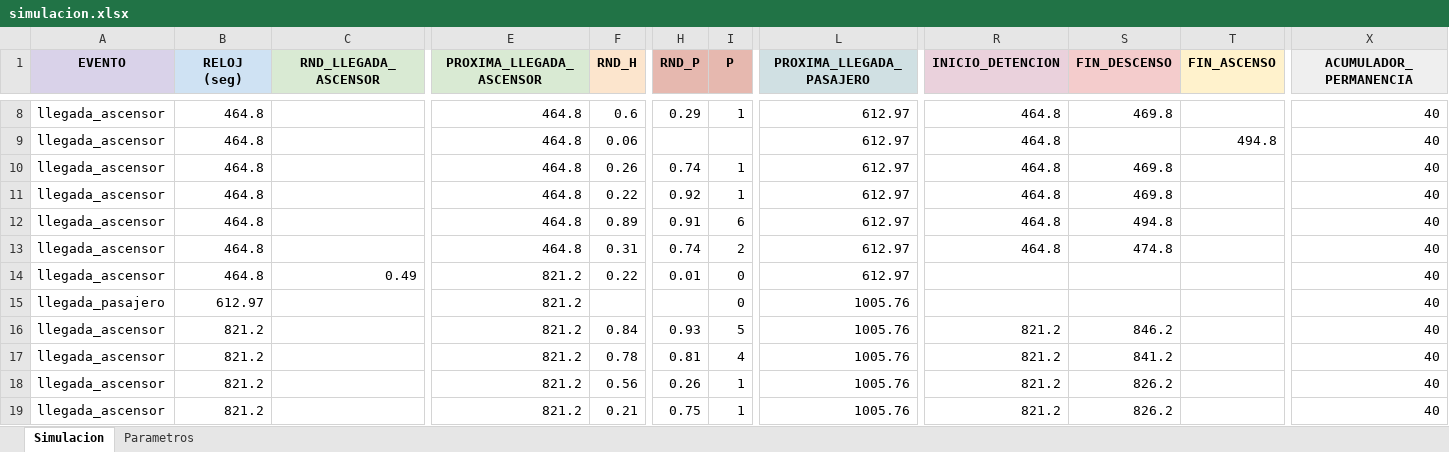
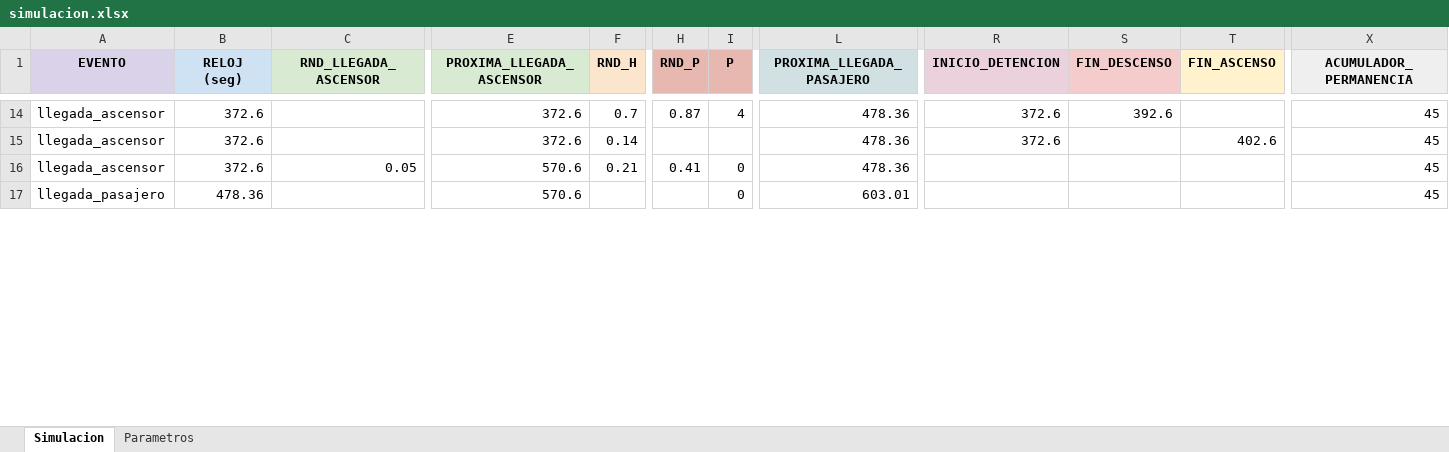
Before and after one commit to Camila-Carrizo/tp_final, an Excel workbook: salida/simulacion.xlsx, sheet Simulacion, drawn as a sheet; only a part is shown, gaps mark what is left out; values as stored, in another font and other column widths than the file's, no borders; removed rows and columns are numbered as before the commit, all else as after; rows hold the shown columns only; the diff covers the shown part only; the diff names each change by its address in the sheet, - before the commit and + after, or states it on an @@ line.

```diff
--- a/salida/simulacion.xlsx (sheet Simulacion)
+++ b/salida/simulacion.xlsx (sheet Simulacion)
-B14:B15 (RELOJ (seg)): 464.8
+B14:B15 (RELOJ (seg)): 372.6
-E14:E15 (PROXIMA_LLEGADA_ASCENSOR): 464.8
+E14:E15 (PROXIMA_LLEGADA_ASCENSOR): 372.6
-F14 (RND_H): 0.6
+F14 (RND_H): 0.7
-H14 (RND_P): 0.29
+H14 (RND_P): 0.87
-I14 (P): 1
+I14 (P): 4
-L14:L15 (PROXIMA_LLEGADA_PASAJERO): 612.97
+L14:L15 (PROXIMA_LLEGADA_PASAJERO): 478.36
-R14:R15 (INICIO_DETENCION): 464.8
+R14:R15 (INICIO_DETENCION): 372.6
-S14 (FIN_DESCENSO): 469.8
+S14 (FIN_DESCENSO): 392.6
-X14:X15 (ACUMULADOR_PERMANENCIA): 40
+X14:X15 (ACUMULADOR_PERMANENCIA): 45
-F15 (RND_H): 0.06
+F15 (RND_H): 0.14
-T15 (FIN_ASCENSO): 494.8
+T15 (FIN_ASCENSO): 402.6
-row 10: llegada_ascensor | 464.8 |  | 464.8 | 0.26 | 0.74 | 1 | 612.97 | 464.8 | 469.8 |  | 40
-row 11: llegada_ascensor | 464.8 |  | 464.8 | 0.22 | 0.92 | 1 | 612.97 | 464.8 | 469.8 |  | 40
-row 12: llegada_ascensor | 464.8 |  | 464.8 | 0.89 | 0.91 | 6 | 612.97 | 464.8 | 494.8 |  | 40
-row 13: llegada_ascensor | 464.8 |  | 464.8 | 0.31 | 0.74 | 2 | 612.97 | 464.8 | 474.8 |  | 40
-B16 (RELOJ (seg)): 464.8
+B16 (RELOJ (seg)): 372.6
-C16 (RND_LLEGADA_ASCENSOR): 0.49
+C16 (RND_LLEGADA_ASCENSOR): 0.05
-E16:E17 (PROXIMA_LLEGADA_ASCENSOR): 821.2
+E16:E17 (PROXIMA_LLEGADA_ASCENSOR): 570.6
-F16 (RND_H): 0.22
+F16 (RND_H): 0.21
-H16 (RND_P): 0.01
+H16 (RND_P): 0.41
-L16 (PROXIMA_LLEGADA_PASAJERO): 612.97
+L16 (PROXIMA_LLEGADA_PASAJERO): 478.36
-X16:X17 (ACUMULADOR_PERMANENCIA): 40
+X16:X17 (ACUMULADOR_PERMANENCIA): 45
-B17 (RELOJ (seg)): 612.97
+B17 (RELOJ (seg)): 478.36
-L17 (PROXIMA_LLEGADA_PASAJERO): 1005.76
+L17 (PROXIMA_LLEGADA_PASAJERO): 603.01
-row 16: llegada_ascensor | 821.2 |  | 821.2 | 0.84 | 0.93 | 5 | 1005.76 | 821.2 | 846.2 |  | 40
-row 17: llegada_ascensor | 821.2 |  | 821.2 | 0.78 | 0.81 | 4 | 1005.76 | 821.2 | 841.2 |  | 40
-row 18: llegada_ascensor | 821.2 |  | 821.2 | 0.56 | 0.26 | 1 | 1005.76 | 821.2 | 826.2 |  | 40
-row 19: llegada_ascensor | 821.2 |  | 821.2 | 0.21 | 0.75 | 1 | 1005.76 | 821.2 | 826.2 |  | 40
```
Also changed, not shown: 9 added rows, 1 removed row and 53 edited cells elsewhere in this sheet, sheet Parametros, 4 other files.
